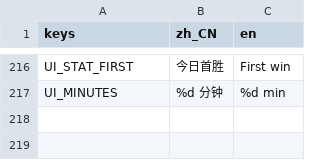
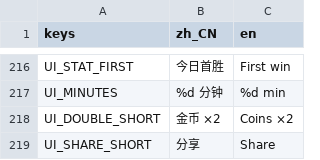
Before and after one commit to crazyniu/fishsort, a CSV file: i18n/strings.csv, drawn as a sheet; only a part is shown, gaps mark what is left out.

```diff
--- a/i18n/strings.csv
+++ b/i18n/strings.csv
@@ -217 +217,3 @@ UI_STAT_FIRST,今日首胜,First win
 UI_MINUTES,%d 分钟,%d min
+UI_DOUBLE_SHORT,金币 ×2,Coins ×2
+UI_SHARE_SHORT,分享,Share
```
Also changed, not shown: 13 other files.
